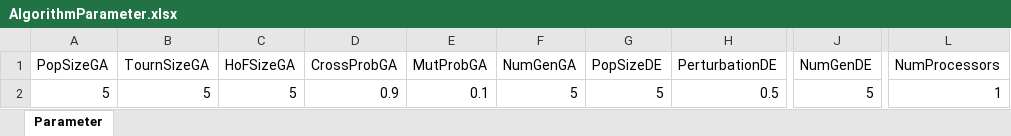
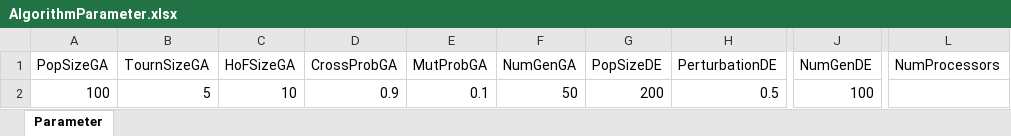
Before and after one commit to J-A-St/moc_retrofit_ga_de, an Excel workbook: data/AlgorithmParameter.xlsx, sheet Parameter, drawn as a sheet; only a part is shown, gaps mark what is left out; values as stored, in another font and other column widths than the file's, no borders; the diff names each change by its address in the sheet, - before the commit and + after, or states it on an @@ line.

```diff
--- a/data/AlgorithmParameter.xlsx (sheet Parameter)
+++ b/data/AlgorithmParameter.xlsx (sheet Parameter)
-A2 (PopSizeGA): 5
+A2 (PopSizeGA): 100
-C2 (HoFSizeGA): 5
+C2 (HoFSizeGA): 10
-F2 (NumGenGA): 5
+F2 (NumGenGA): 50
-G2 (PopSizeDE): 5
+G2 (PopSizeDE): 200
-J2 (NumGenDE): 5
+J2 (NumGenDE): 100
-L2 (NumProcessors): 1
+L2 (NumProcessors): (empty)
```
Also changed, not shown: data/Zweifel.xlsx, 4 other files.
